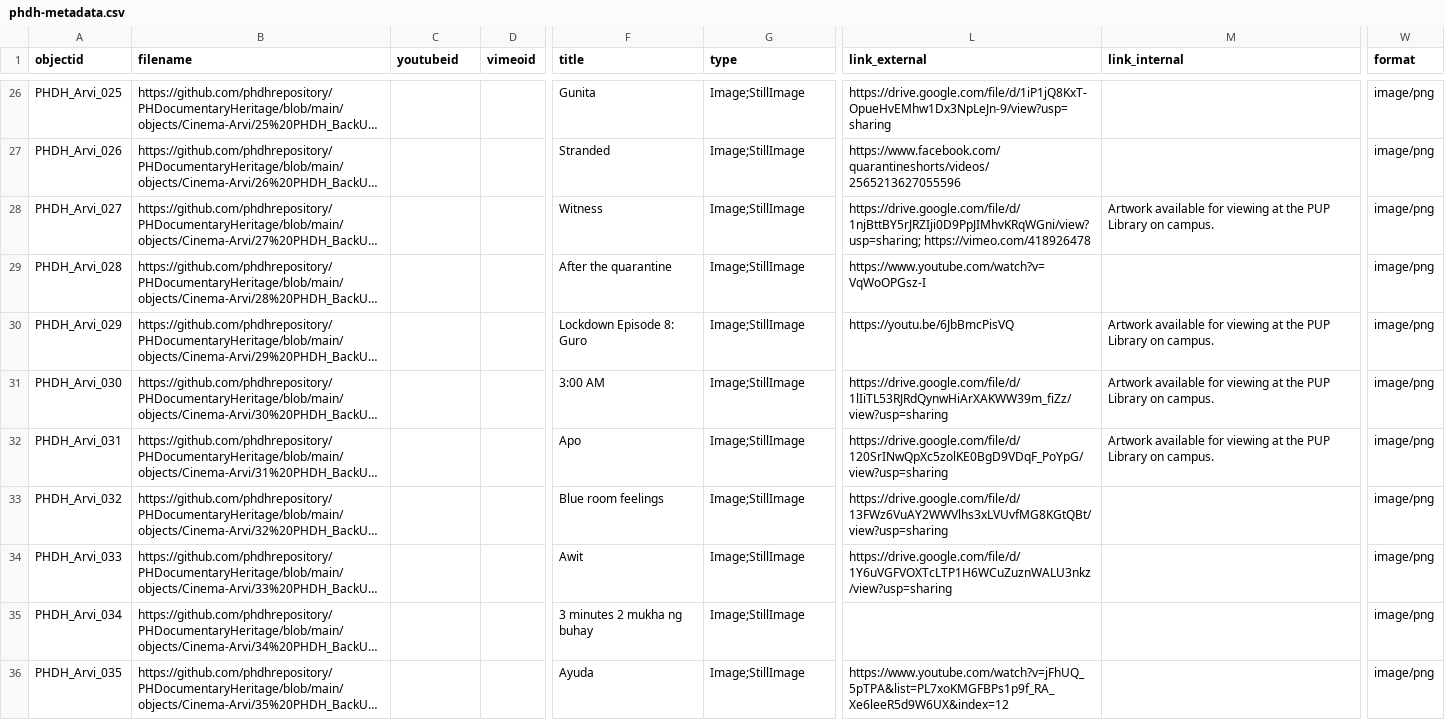
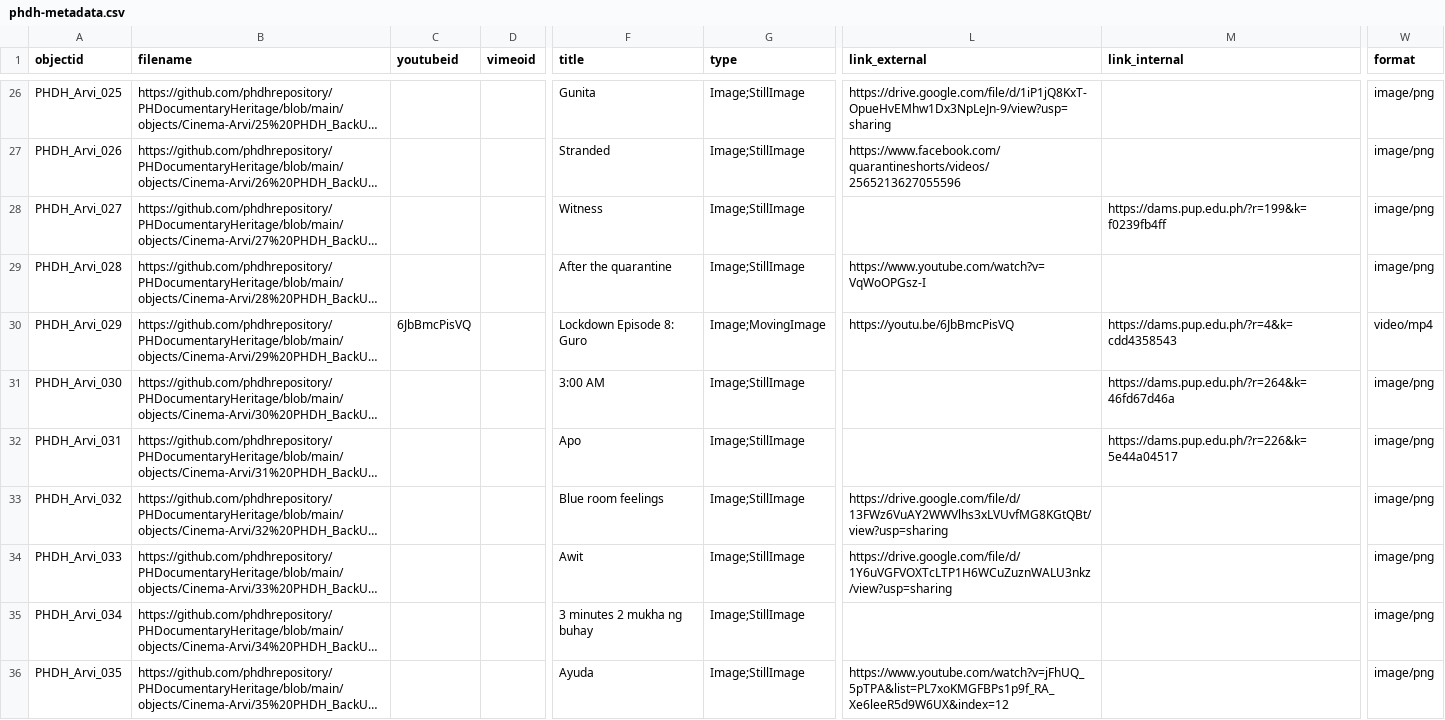
Before and after one commit to phdhrepository/PHDocumentaryHeritage, a CSV file: _data/phdh-metadata.csv, drawn as a sheet; only a part is shown, gaps mark what is left out; long unchanged cells end in …; the diff covers the shown part only; the diff names each change by its address in the sheet, - before the commit and + after, or states it on an @@ line.

```diff
--- a/_data/phdh-metadata.csv
+++ b/_data/phdh-metadata.csv
-L28 (link_external): https://drive.google.com/file/d/1njBttBY5rJRZIji0D9PpJIMhvKRqWGni/view?usp=sharing; https://vimeo.com/418926478
+L28 (link_external): (empty)
-M28 (link_internal): Artwork available for viewing at the PUP Library on campus.
+M28 (link_internal): https://dams.pup.edu.ph/?r=199&k=f0239fb4ff
-C30 (youtubeid): (empty)
+C30 (youtubeid): 6JbBmcPisVQ
-G30 (type): Image;StillImage
+G30 (type): Image;MovingImage
-M30 (link_internal): Artwork available for viewing at the PUP Library on campus.
+M30 (link_internal): https://dams.pup.edu.ph/?r=4&k=cdd4358543
-W30 (format): image/png
+W30 (format): video/mp4
-L31 (link_external): https://drive.google.com/file/d/1lIiTL53RJRdQynwHiArXAKWW39m_fiZz/view?usp=sharing
+L31 (link_external): (empty)
-M31 (link_internal): Artwork available for viewing at the PUP Library on campus.
+M31 (link_internal): https://dams.pup.edu.ph/?r=264&k=46fd67d46a
-L32 (link_external): https://drive.google.com/file/d/120SrINwQpXc5zolKE0BgD9VDqF_PoYpG/view?usp=sharing
+L32 (link_external): (empty)
-M32 (link_internal): Artwork available for viewing at the PUP Library on campus.
+M32 (link_internal): https://dams.pup.edu.ph/?r=226&k=5e44a04517
```
Also changed, not shown: 84 edited cells elsewhere in this file.
